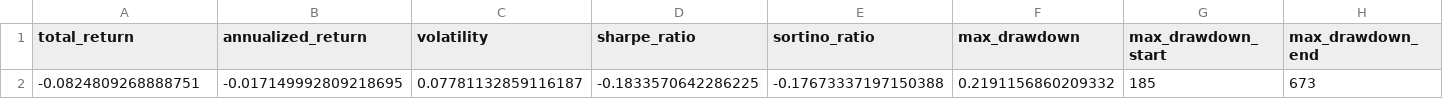
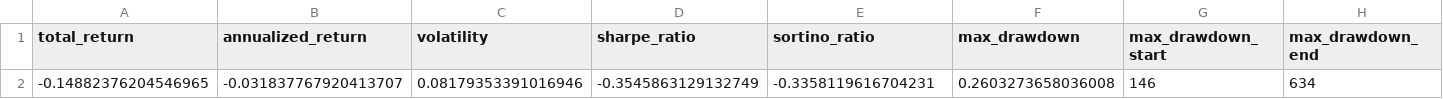
Before and after one commit to Mishit18/QUANT-PROJECTS, a CSV file: 01_universal_foundations/03_kalman_filter_hmm_regimes/results/performance_metrics.csv, drawn as a sheet; only a part is shown; removed rows and columns are numbered as before the commit, all else as after; rows hold the shown columns only; the diff names each change by its address in the sheet, - before the commit and + after, or states it on an @@ line.

```diff
--- a/01_universal_foundations/03_kalman_filter_hmm_regimes/results/performance_metrics.csv
+++ b/01_universal_foundations/03_kalman_filter_hmm_regimes/results/performance_metrics.csv
-row 2: -0.0824809268888751 | -0.017149992809218695 | 0.07781132859116187 | -0.1833570642286225 | -0.17673337197150388 | 0.2191156860209332 | 185 | 673
+row 2: -0.14882376204546965 | -0.031837767920413707 | 0.08179353391016946 | -0.3545863129132749 | -0.3358119616704231 | 0.2603273658036008 | 146 | 634
```
Also changed, not shown: 01_universal_foundations/03_kalman_filter_hmm_regimes/results/regime_conditional_performance.csv, 01_universal_foundations/03_kalman_filter_hmm_regimes/results/strategy_comparison.csv, 26 other files.
